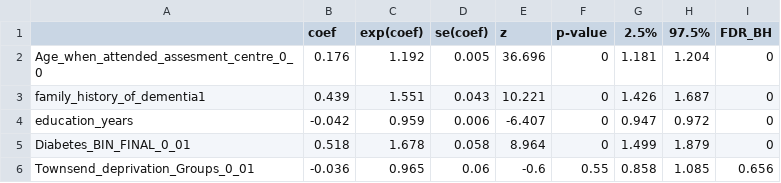
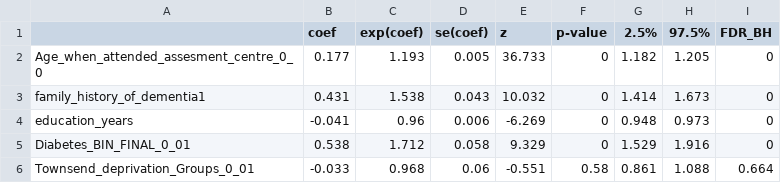
Before and after one commit to MelisAnaturk/dementia_risk_score, a CSV file: results/crr_coefficients_formatted.csv, drawn as a sheet; only a part is shown; the diff covers the shown part only.

```diff
--- a/results/crr_coefficients_formatted.csv
+++ b/results/crr_coefficients_formatted.csv
@@ -1,6 +1,6 @@
 "","coef","exp(coef)","se(coef)","z","p-value","2.5%","97.5%","FDR_BH"
-"Age_when_attended_assesment_centre_0_0",0.176,1.192,0.005,36.696,0,1.181,1.204,0
-"family_history_of_dementia1",0.439,1.551,0.043,10.221,0,1.426,1.687,0
-"education_years",-0.042,0.959,0.006,-6.407,0,0.947,0.972,0
-"Diabetes_BIN_FINAL_0_01",0.518,1.678,0.058,8.964,0,1.499,1.879,0
-"Townsend_deprivation_Groups_0_01",-0.036,0.965,0.06,-0.6,0.55,0.858,1.085,0.656
+"Age_when_attended_assesment_centre_0_0",0.177,1.193,0.005,36.733,0,1.182,1.205,0
+"family_history_of_dementia1",0.431,1.538,0.043,10.032,0,1.414,1.673,0
+"education_years",-0.041,0.96,0.006,-6.269,0,0.948,0.973,0
+"Diabetes_BIN_FINAL_0_01",0.538,1.712,0.058,9.329,0,1.529,1.916,0
+"Townsend_deprivation_Groups_0_01",-0.033,0.968,0.06,-0.551,0.58,0.861,1.088,0.664
```
Also changed, not shown: 146 edited cells elsewhere in this file, results/crr_ukbdrs_apoe_coefficients.csv, 1 other file.
